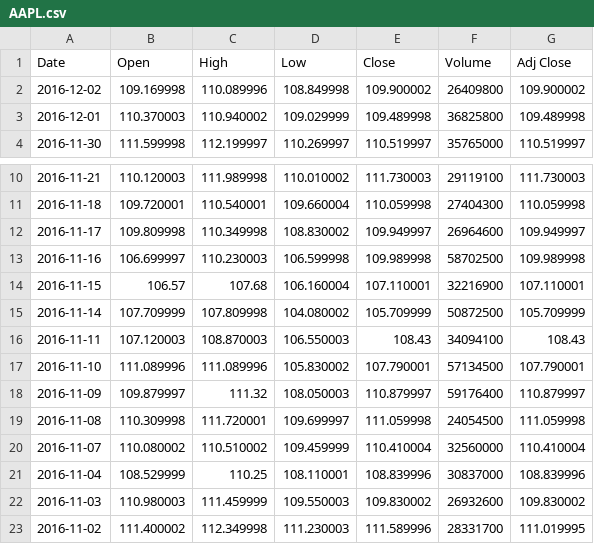
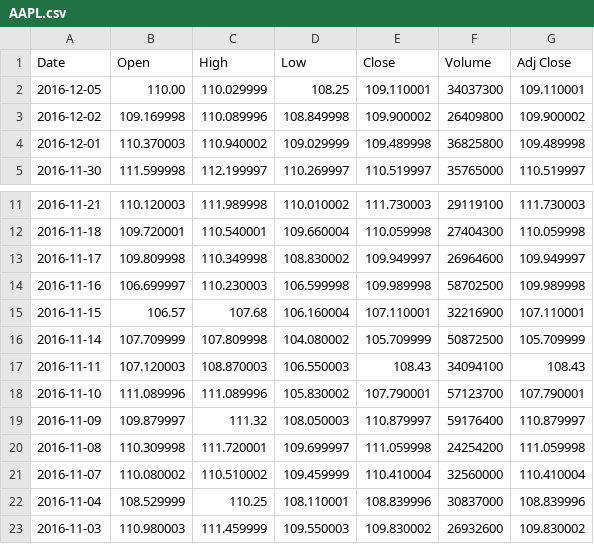
Before and after one commit to watstock/rnns, a CSV file: data/AAPL.csv, drawn as a sheet; only a part is shown, gaps mark what is left out; the shorter side is filled out with more unchanged rows.

```diff
--- a/data/AAPL.csv
+++ b/data/AAPL.csv
@@ -1,2 +1,3 @@
 Date,Open,High,Low,Close,Volume,Adj Close
+2016-12-05,110.00,110.029999,108.25,109.110001,34037300,109.110001
 2016-12-02,109.169998,110.089996,108.849998,109.900002,26409800,109.900002
@@ -16,5 +17,5 @@ Date,Open,High,Low,Close,Volume,Adj Close
 2016-11-11,107.120003,108.870003,106.550003,108.43,34094100,108.43
-2016-11-10,111.089996,111.089996,105.830002,107.790001,57134500,107.790001
+2016-11-10,111.089996,111.089996,105.830002,107.790001,57123700,107.790001
 2016-11-09,109.879997,111.32,108.050003,110.879997,59176400,110.879997
-2016-11-08,110.309998,111.720001,109.699997,111.059998,24054500,111.059998
+2016-11-08,110.309998,111.720001,109.699997,111.059998,24254200,111.059998
 2016-11-07,110.080002,110.510002,109.459999,110.410004,32560000,110.410004
```
Also changed, not shown: 1 other file.
